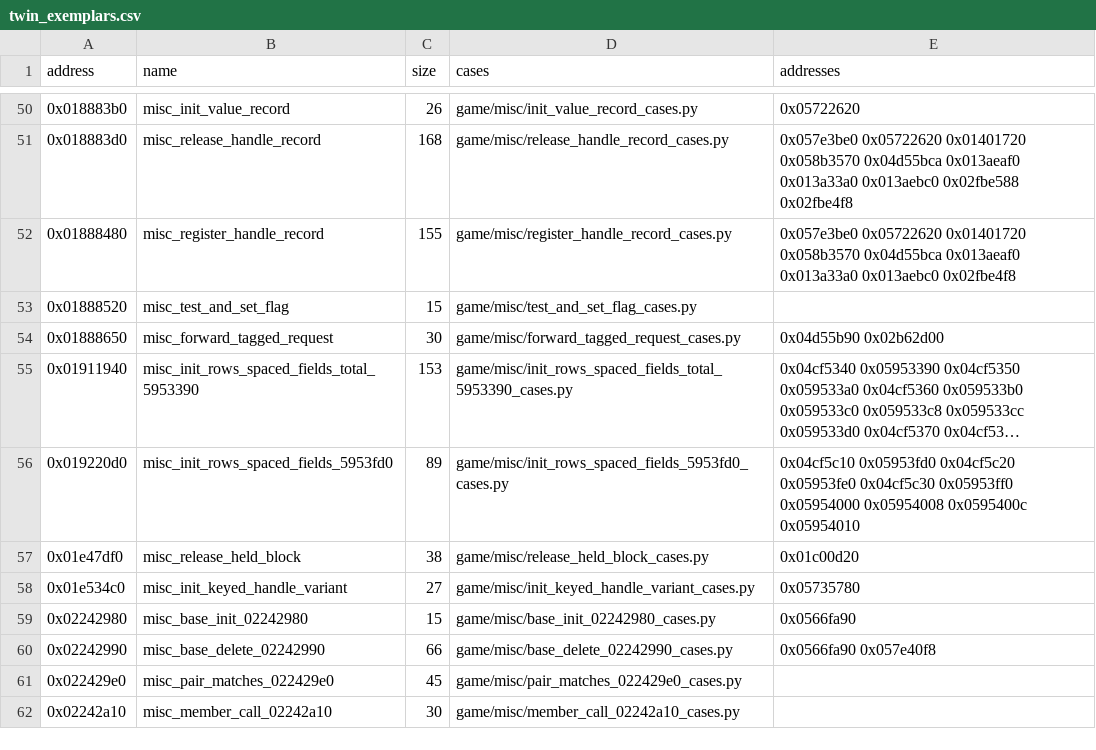
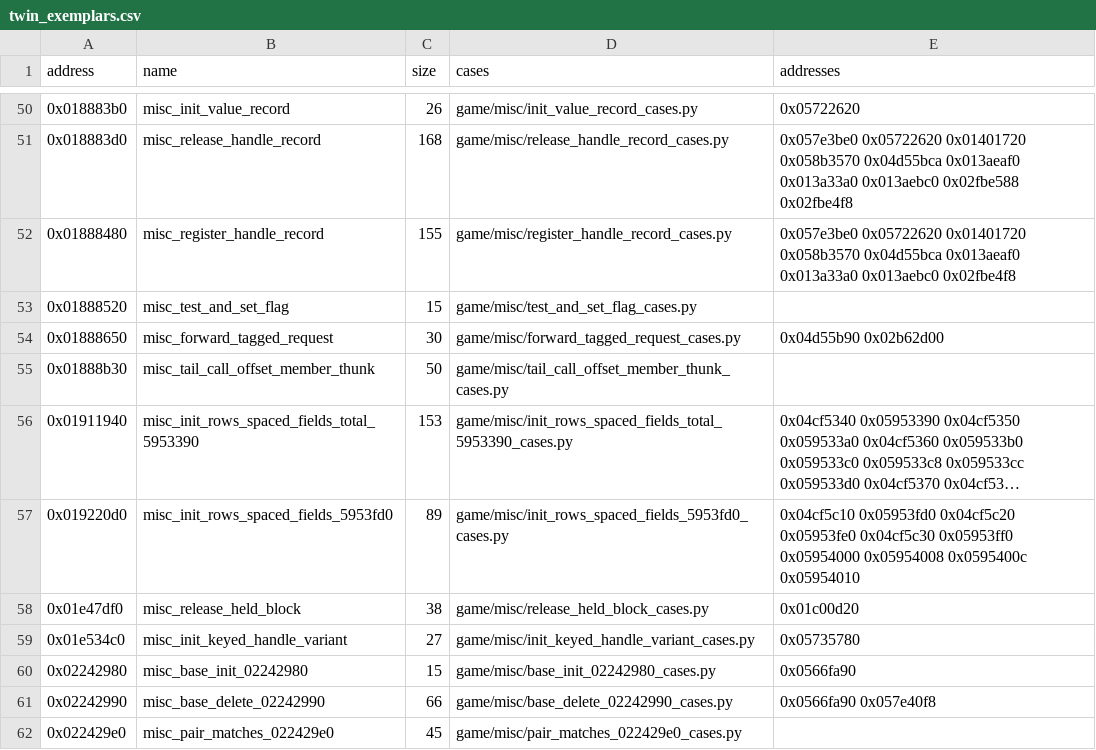
Before and after one commit to Jeffiest/Paleblood, a CSV file: game/auto/twin_exemplars.csv, drawn as a sheet; only a part is shown, gaps mark what is left out; the shorter side is filled out with more unchanged rows; long unchanged cells end in …; the diff names each change by its address in the sheet, - before the commit and + after, or states it on an @@ line.

```diff
--- a/game/auto/twin_exemplars.csv
+++ b/game/auto/twin_exemplars.csv
+row 55: 0x01888b30 | misc_tail_call_offset_member_thunk | 50 | game/misc/tail_call_offset_member_thunk_cases.py
```
Also changed, not shown: 10 other files.
